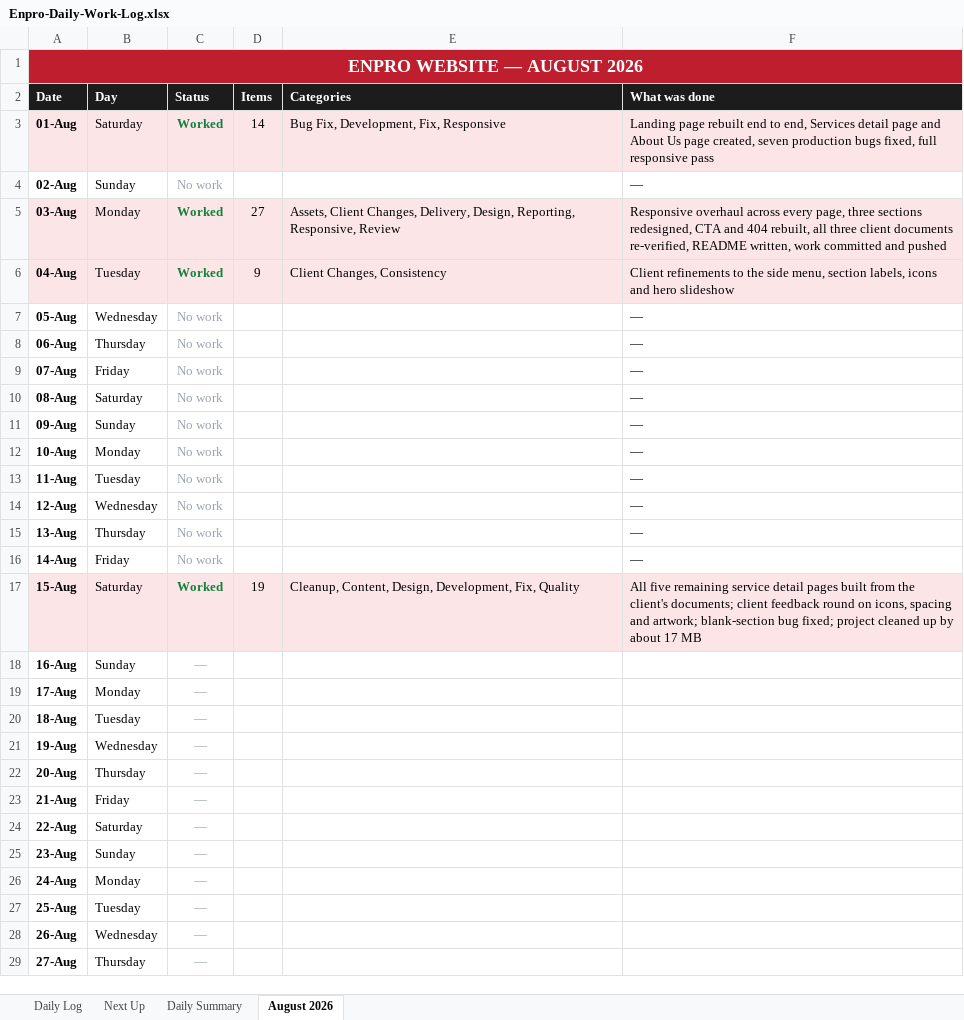
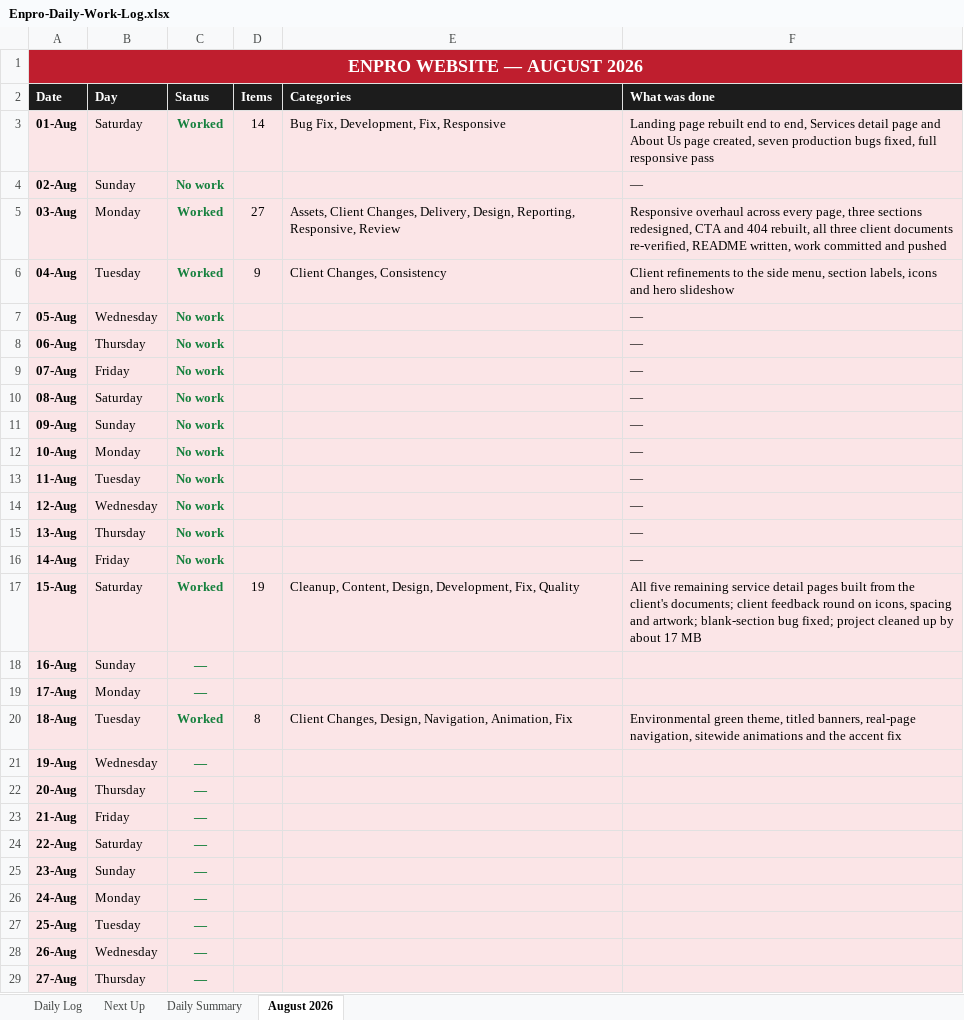
Before and after one commit to msohaiilkz/enpro, an Excel workbook: Enpro-Daily-Work-Log.xlsx, sheet August 2026, drawn as a sheet; only a part is shown; values as stored, in another font and other column widths than the file's, no borders; the diff covers the shown part only; the diff names each change by its address in the sheet, - before the commit and + after, or states it on an @@ line.

```diff
--- a/Enpro-Daily-Work-Log.xlsx (sheet August 2026)
+++ b/Enpro-Daily-Work-Log.xlsx (sheet August 2026)
-A4:F4 fill: none
+A4:F4 fill: #FBE5E7
@@ C4 bold: off → on, text colour: #9CA3AF → #15803D @@
-A7:F16 fill: none
+A7:F16 fill: #FBE5E7
@@ C7:C16 bold: off → on, text colour: #9CA3AF → #15803D @@
-A18:F29 fill: none
+A18:F29 fill: #FBE5E7
@@ C18:C29 bold: off → on, text colour: #9CA3AF → #15803D @@
-C20 (Status): —
+C20 (Status): Worked
-D20 (Items): (empty)
+D20 (Items): 8
-E20 (Categories): (empty)
+E20 (Categories): Client Changes, Design, Navigation, Animation, Fix
-F20 (What was done): (empty)
+F20 (What was done): Environmental green theme, titled banners, real-page navigation, sitewide animations and the accent fix
```
Also changed, not shown: cell formats elsewhere in this sheet, sheet Daily Log, sheet Daily Summary, sheet Next Up.
